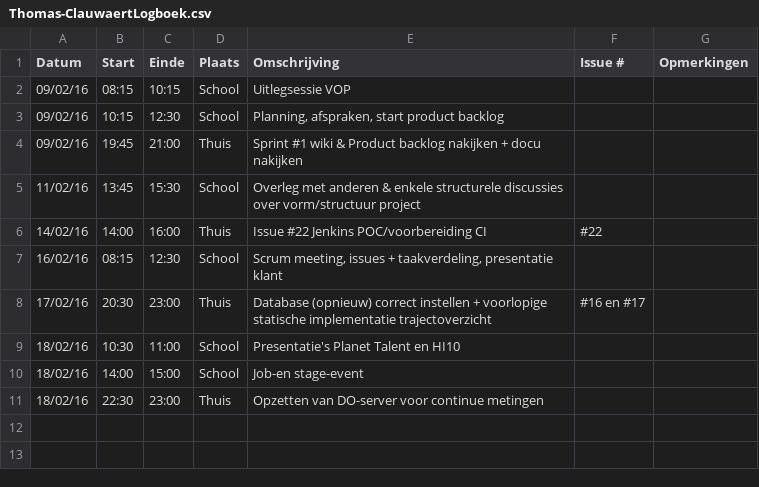
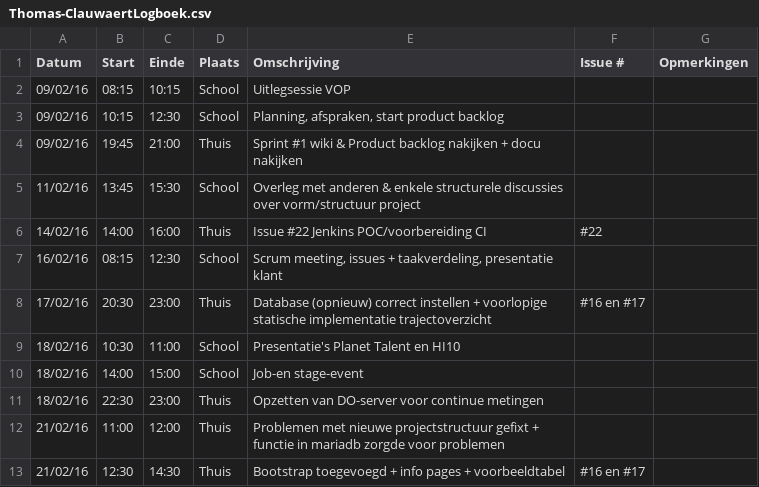
Before and after one commit to verkeergent/Traffic-Travel-Time-Analyzer-4, a CSV file: Thomas-ClauwaertLogboek.csv, drawn as a sheet; the diff names each change by its address in the sheet, - before the commit and + after, or states it on an @@ line.

Commit message:
Update Thomas-ClauwaertLogboek.csv

```diff
--- a/Thomas-ClauwaertLogboek.csv
+++ b/Thomas-ClauwaertLogboek.csv
+row 12: 21/02/16 | 11:00 | 12:00 | Thuis | Problemen met nieuwe projectstructuur gefixt + functie in mariadb zorgde voor problemen
+row 13: 21/02/16 | 12:30 | 14:30 | Thuis | Bootstrap toegevoegd + info pages + voorbeeldtabel | #16 en #17
```
